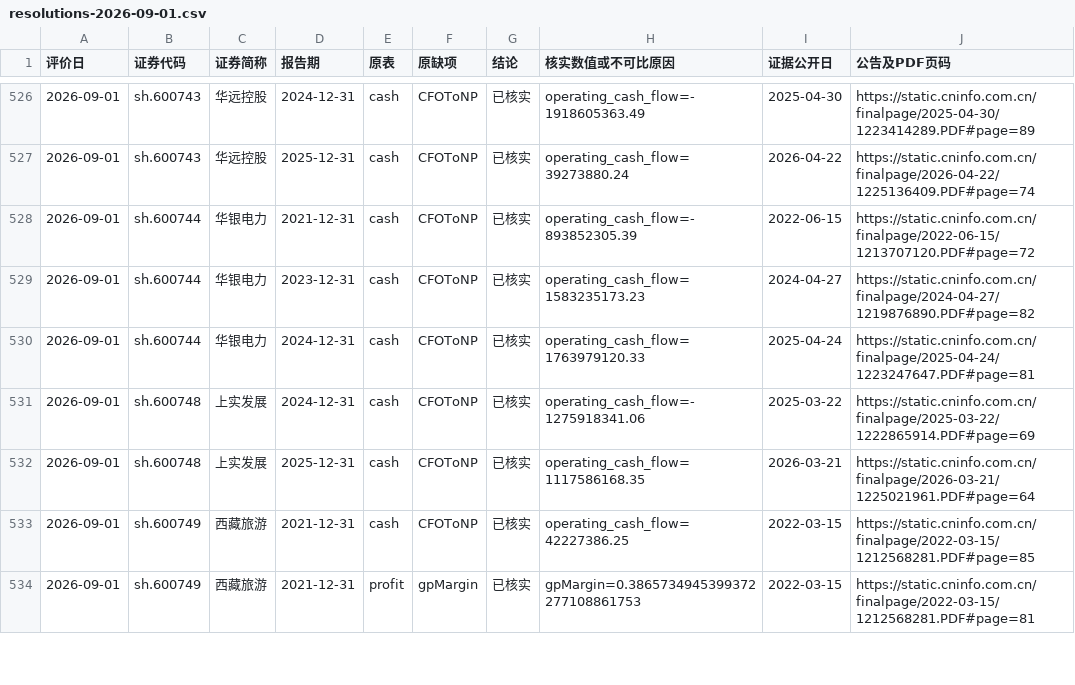
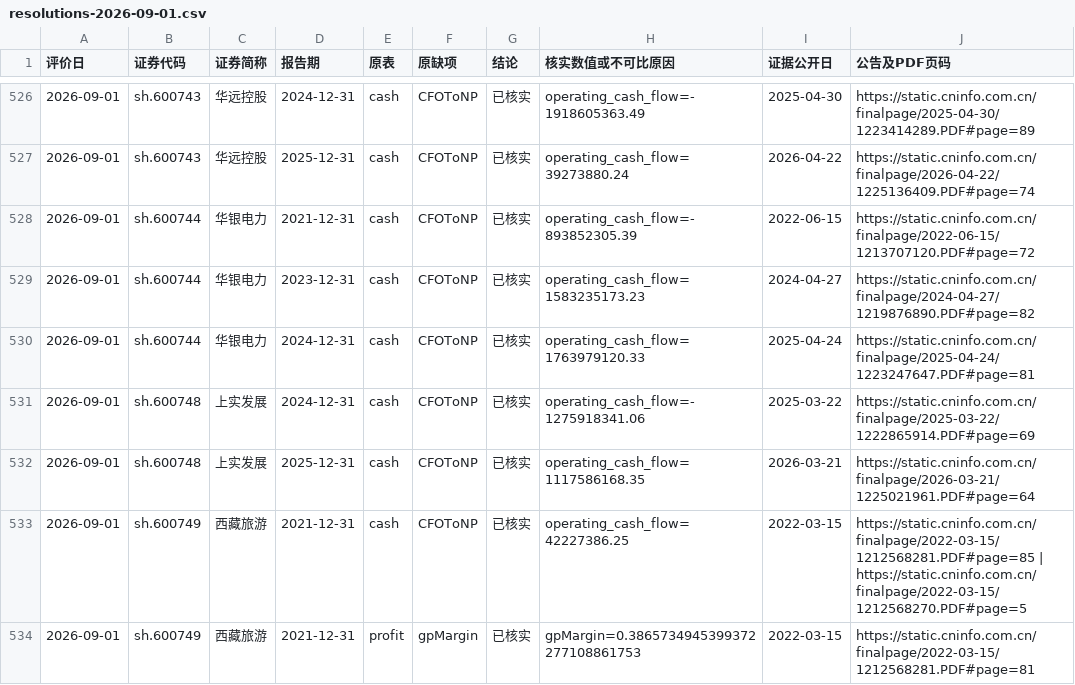
Before and after one commit to RookieToExpert/stock_analysis, a CSV file: results/issuer-annual-2026-11-18/resolutions-2026-09-01.csv, drawn as a sheet; only a part is shown, gaps mark what is left out; the diff covers the shown part only.

Commit message:
Restore dated issuer financials across all twenty historical evaluations

```diff
--- a/results/issuer-annual-2026-11-18/resolutions-2026-09-01.csv
+++ b/results/issuer-annual-2026-11-18/resolutions-2026-09-01.csv
@@ -532,3 +532,3 @@
 2026-09-01,sh.600748,上实发展,2025-12-31,cash,CFOToNP,已核实,operating_cash_flow=1117586168.35,2026-03-21,https://static.cninfo.com.cn/finalpage/2026-03-21/1225021961.PDF#page=64
-2026-09-01,sh.600749,西藏旅游,2021-12-31,cash,CFOToNP,已核实,operating_cash_flow=42227386.25,2022-03-15,https://static.cninfo.com.cn/finalpage/2022-03-15/1212568281.PDF#page=85
+2026-09-01,sh.600749,西藏旅游,2021-12-31,cash,CFOToNP,已核实,operating_cash_flow=42227386.25,2022-03-15,https://static.cninfo.com.cn/finalpage/2022-03-15/1212568281.PDF#page=85 | https://static.cninfo.com.cn/finalpage/2022-03-15/1212568270.PDF#page=5
 2026-09-01,sh.600749,西藏旅游,2021-12-31,profit,gpMargin,已核实,gpMargin=0.3865734945399372277108861753,2022-03-15,https://static.cninfo.com.cn/finalpage/2022-03-15/1212568281.PDF#page=81
```
Also changed, not shown: 16 edited cells elsewhere in this file, results/issuer-annual-2026-11-18/provider-profit-differences.csv, 52 other files.
